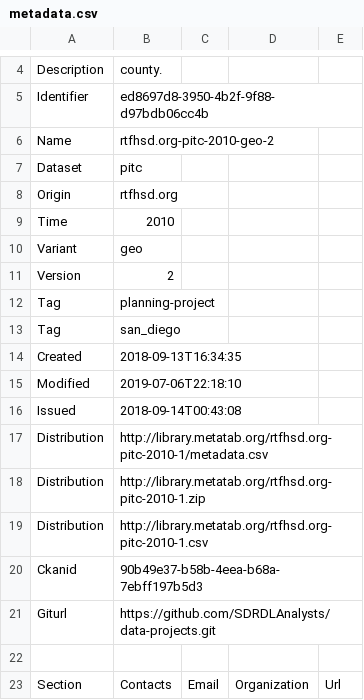
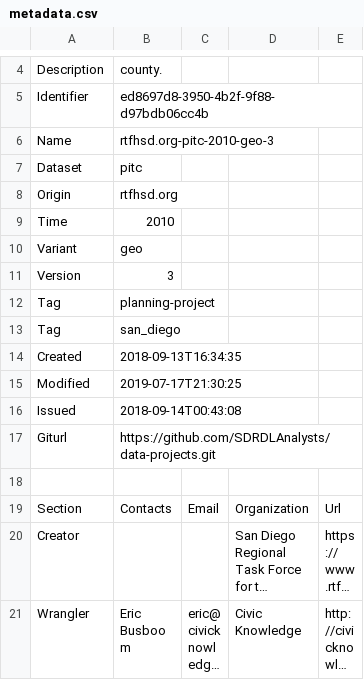
Before and after one commit to sandiegodata-projects/homelessness, a CSV file: datasets/rtfhsd.org-pitc-2010/metadata.csv, drawn as a sheet; only a part is shown, gaps mark what is left out; the shorter side is filled out with more unchanged rows; long unchanged cells end in …; the diff names each change by its address in the sheet, - before the commit and + after, or states it on an @@ line.

```diff
--- a/datasets/rtfhsd.org-pitc-2010/metadata.csv
+++ b/datasets/rtfhsd.org-pitc-2010/metadata.csv
-B6: rtfhsd.org-pitc-2010-geo-2
+B6: rtfhsd.org-pitc-2010-geo-3
-B11: 2
+B11: 3
-B15: 2019-07-06T22:18:10
+B15: 2019-07-17T21:30:25
-row 17: Distribution | http://library.metatab.org/rtfhsd.org-pitc-2010-1/metadata.csv
-row 18: Distribution | http://library.metatab.org/rtfhsd.org-pitc-2010-1.zip
-row 19: Distribution | http://library.metatab.org/rtfhsd.org-pitc-2010-1.csv
-row 20: Ckanid | 90b49e37-b58b-4eea-b68a-7ebff197b5d3
```
Also changed, not shown: 3 other files.
